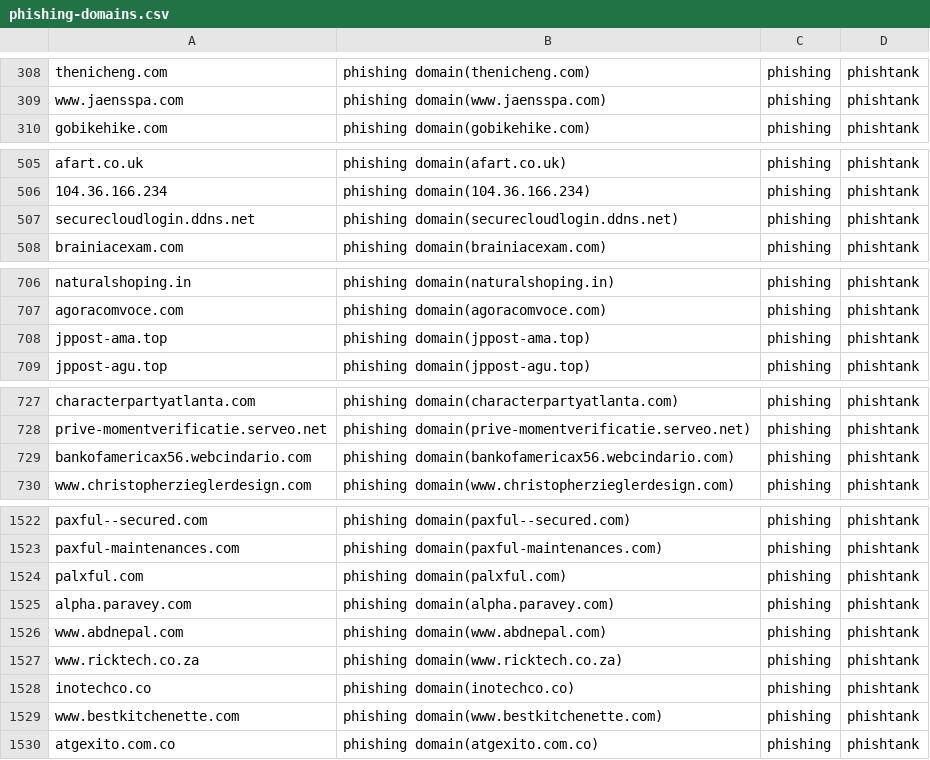
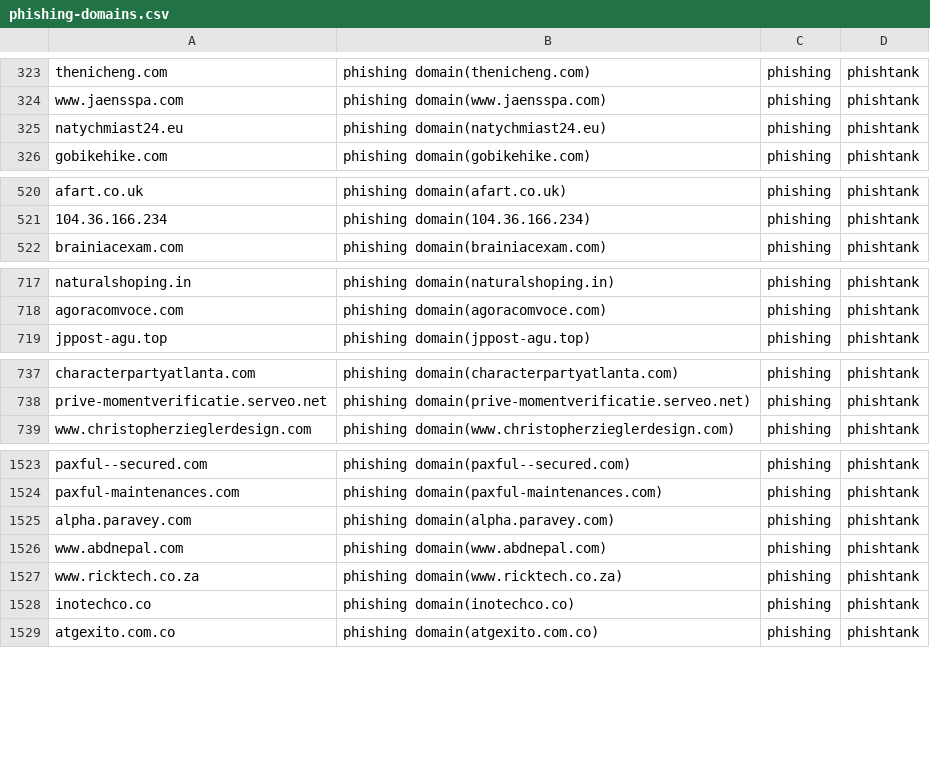
Before and after one commit to sinjukukawataro/20180511, a CSV file: phishing-domains.csv, drawn as a sheet; only a part is shown, gaps mark what is left out; removed rows and columns are numbered as before the commit, all else as after; the diff covers the shown part only; the diff names each change by its address in the sheet, - before the commit and + after, or states it on an @@ line.

Commit message:
update_20190822_170336

```diff
--- a/phishing-domains.csv
+++ b/phishing-domains.csv
+row 325: natychmiast24.eu | phishing domain(natychmiast24.eu) | phishing | phishtank
-row 507: securecloudlogin.ddns.net | phishing domain(securecloudlogin.ddns.net) | phishing | phishtank
-row 708: jppost-ama.top | phishing domain(jppost-ama.top) | phishing | phishtank
-row 729: bankofamericax56.webcindario.com | phishing domain(bankofamericax56.webcindario.com) | phishing | phishtank
-row 1524: palxful.com | phishing domain(palxful.com) | phishing | phishtank
-row 1529: www.bestkitchenette.com | phishing domain(www.bestkitchenette.com) | phishing | phishtank
```
Also changed, not shown: 10 added rows, 8 removed rows, 14 moved rows and 4 edited cells elsewhere in this file.
